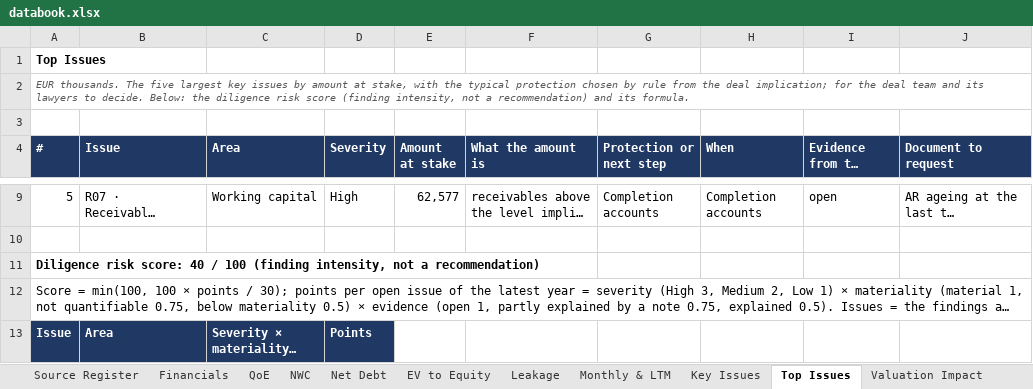
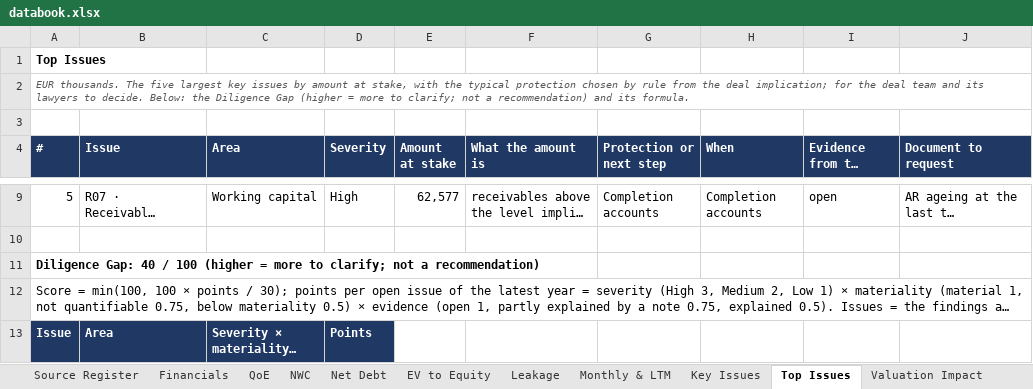
Before and after one commit to MItchell1970/dd-assistant, an Excel workbook: docs/examples/tap/databook.xlsx, sheet Top Issues, drawn as a sheet; only a part is shown, gaps mark what is left out; long unchanged cells end in …; values as stored, in another font and other column widths than the file's, no borders; the diff names each change by its address in the sheet, - before the commit and + after, or states it on an @@ line.

```diff
--- a/docs/examples/tap/databook.xlsx (sheet Top Issues)
+++ b/docs/examples/tap/databook.xlsx (sheet Top Issues)
-A2 (#): …Below: the diligence risk score (finding intensity, not a…
+A2 (#): …Below: the Diligence Gap (higher = more to clarify; not a…
-A11 (#): Diligence risk score: 40 / 100 (finding intensity, not a…
+A11 (#): Diligence Gap: 40 / 100 (higher = more to clarify; not a…
```
Also changed, not shown: sheet Read Me, sheet Checks, docs/examples/corticeira-amorim/databook.xlsx, docs/examples/toyota-caetano/databook.xlsx, 20 other files.
